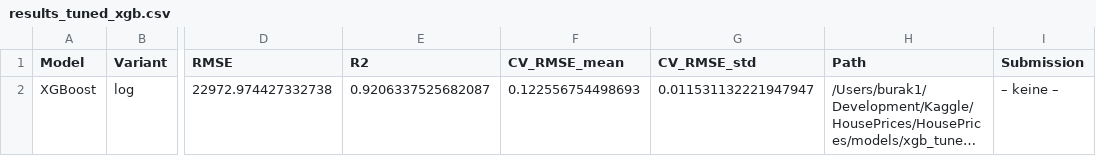
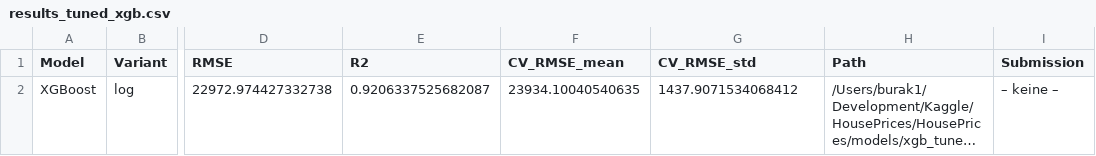
Before and after one commit to wwebpy/ML-houseprices-Kaggle, a CSV file: results/results_tuned_xgb.csv, drawn as a sheet; only a part is shown, gaps mark what is left out; long unchanged cells end in …; the diff names each change by its address in the sheet, - before the commit and + after, or states it on an @@ line.

```diff
--- a/results/results_tuned_xgb.csv
+++ b/results/results_tuned_xgb.csv
-F2 (CV_RMSE_mean): 0.122556754498693
+F2 (CV_RMSE_mean): 23934.10040540635
-G2 (CV_RMSE_std): 0.011531132221947947
+G2 (CV_RMSE_std): 1437.9071534068412
```
Also changed, not shown: 2 other files.
